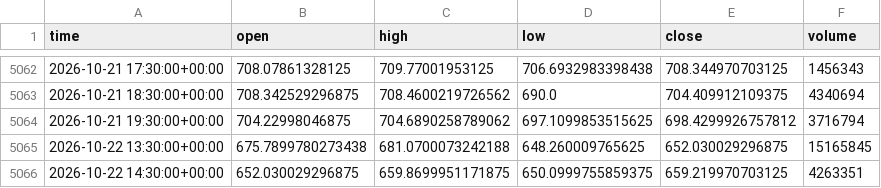
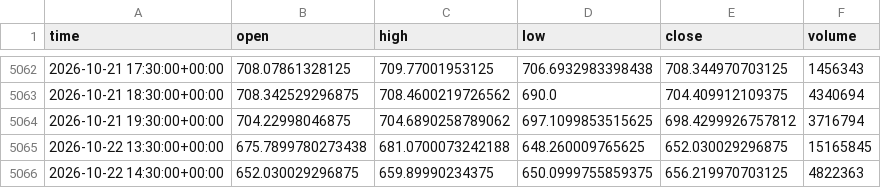
Before and after one commit to jaysantmyer-spec/ai-trader, a CSV file: data/bars/META.csv, drawn as a sheet; only a part is shown, gaps mark what is left out.

```diff
--- a/data/bars/META.csv
+++ b/data/bars/META.csv
@@ -5065,2 +5065,2 @@ time,open,high,low,close,volume
 2026-10-22 13:30:00+00:00,675.7899780273438,681.0700073242188,648.260009765625,652.030029296875,15165845
-2026-10-22 14:30:00+00:00,652.030029296875,659.8699951171875,650.0999755859375,659.219970703125,4263351
+2026-10-22 14:30:00+00:00,652.030029296875,659.89990234375,650.0999755859375,656.219970703125,4822363
```
Also changed, not shown: data/bars/AAPL.csv, data/bars/AMD.csv, 15 other files.
